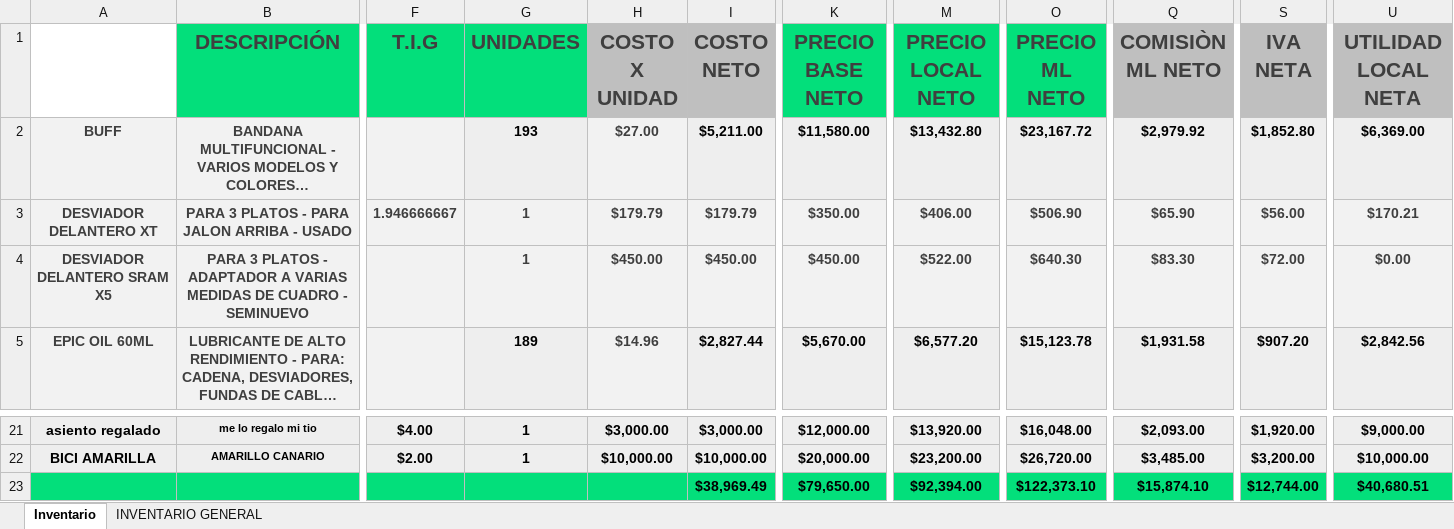
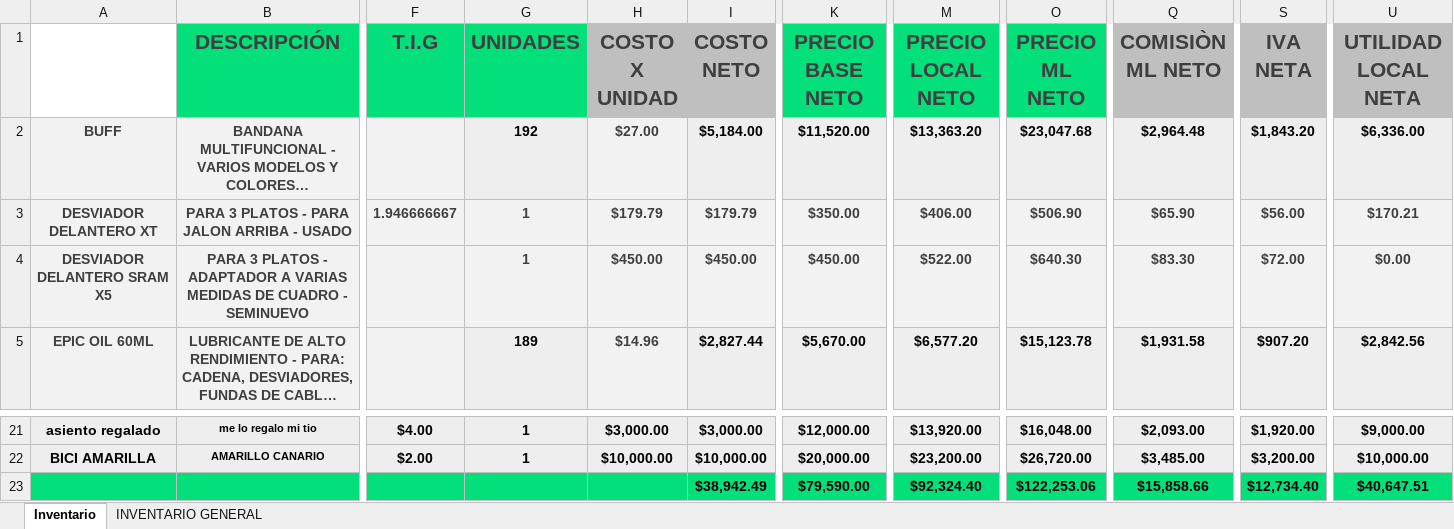
Before and after one commit to Alisbasa/EPIC-MOUNTAIN-SYSTEM, an Excel workbook: JavaApplication19/src/excel/Inventario.xlsx, sheet Inventario, drawn as a sheet; only a part is shown, gaps mark what is left out; long unchanged cells end in …; values as stored, in another font and other column widths than the file's, no borders; charts and pictures not drawn; removed rows and columns are numbered as before the commit, all else as after; rows hold the shown columns only; the diff names each change by its address in the sheet, - before the commit and + after, or states it on an @@ line.

```diff
--- a/JavaApplication19/src/excel/Inventario.xlsx (sheet Inventario)
+++ b/JavaApplication19/src/excel/Inventario.xlsx (sheet Inventario)
-G2 (UNIDADES): 193
+G2 (UNIDADES): 192
-I2 (COSTO NETO): $5,211.00
+I2 (COSTO NETO): $5,184.00
-K2 (PRECIO BASE NETO): $11,580.00
+K2 (PRECIO BASE NETO): $11,520.00
-M2 (PRECIO LOCAL NETO): $13,432.80
+M2 (PRECIO LOCAL NETO): $13,363.20
-O2 (PRECIO ML NETO): $23,167.72
+O2 (PRECIO ML NETO): $23,047.68
-Q2 (COMISIÒN ML NETO): $2,979.92
+Q2 (COMISIÒN ML NETO): $2,964.48
-S2 (IVA NETA): $1,852.80
+S2 (IVA NETA): $1,843.20
-U2 (UTILIDAD LOCAL NETA): $6,369.00
+U2 (UTILIDAD LOCAL NETA): $6,336.00
-row 23:  |  |  |  |  | $38,969.49 | $79,650.00 | $92,394.00 | $122,373.10 | $15,874.10 | $12,744.00 | $40,680.51
+row 23:  |  |  |  |  | $38,942.49 | $79,590.00 | $92,324.40 | $122,253.06 | $15,858.66 | $12,734.40 | $40,647.51
```
Also changed, not shown: JavaApplication19/src/excel/CRM.xlsx, JavaApplication19/src/excel/LibrosContables.xlsx, 2 other files.
